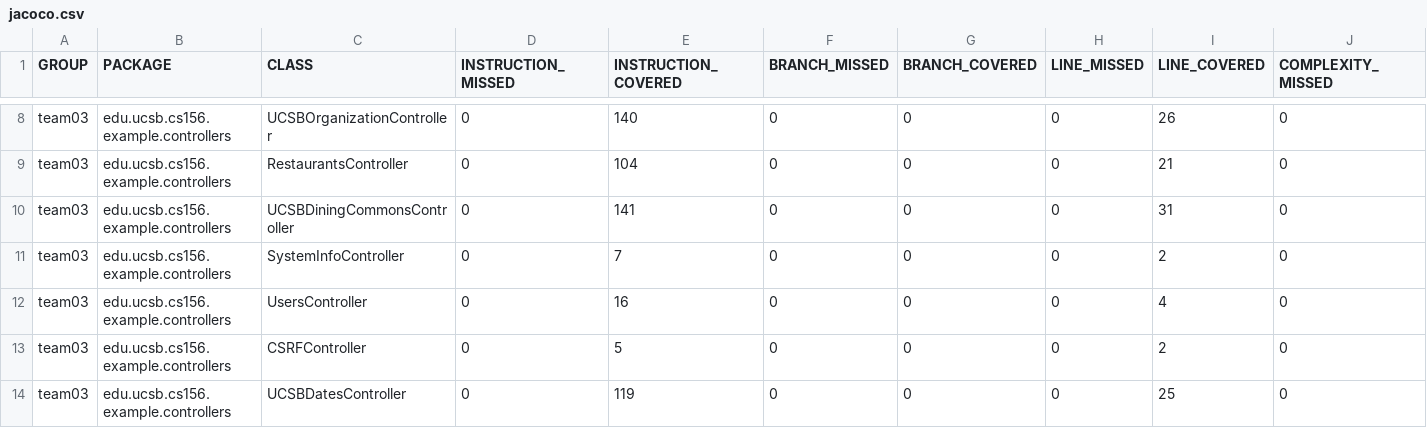
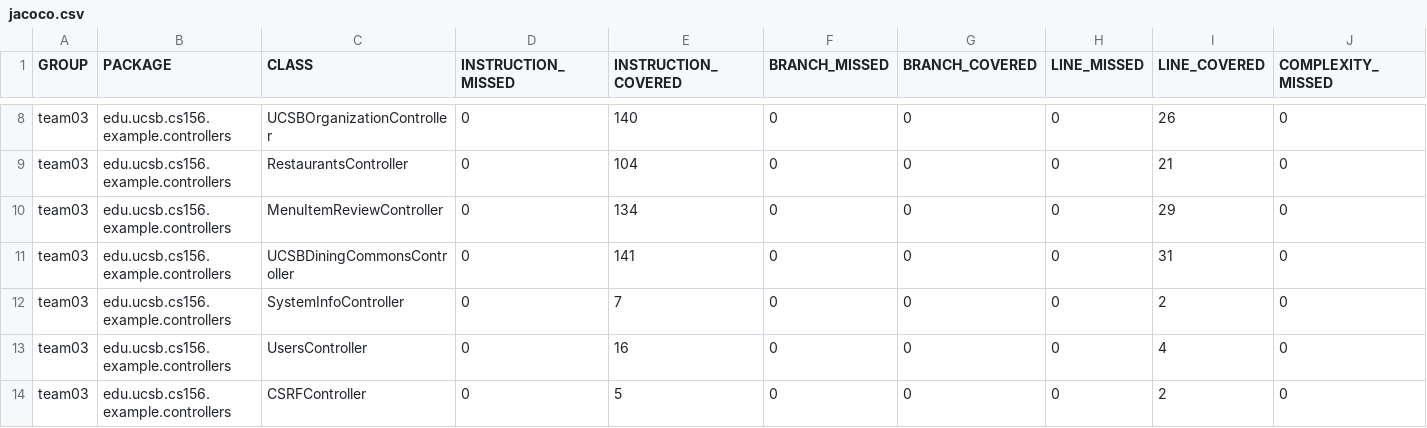
Before and after one commit to ucsb-cs156-m23/team03-m23-10am-2, a CSV file: jacoco/jacoco.csv, drawn as a sheet; only a part is shown, gaps mark what is left out; the shorter side is filled out with more unchanged rows; rows hold the shown columns only; the diff names each change by its address in the sheet, - before the commit and + after, or states it on an @@ line.

Commit message:
Deploying to gh-pages from @ ucsb-cs156-m23/team03-m23-10am-2@b7a9221cb8aa476923e73de242e10de7a2787f2d 🚀

```diff
--- a/jacoco/jacoco.csv
+++ b/jacoco/jacoco.csv
+row 10: team03 | edu.ucsb.cs156.example.controllers | MenuItemReviewController | 0 | 134 | 0 | 0 | 0 | 29 | 0
```
Also changed, not shown: 7 other files.
